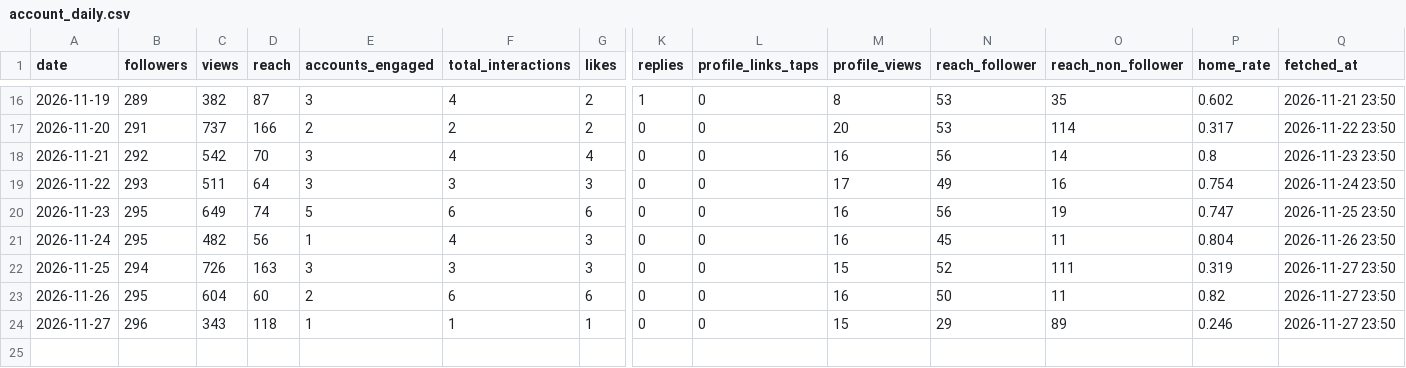
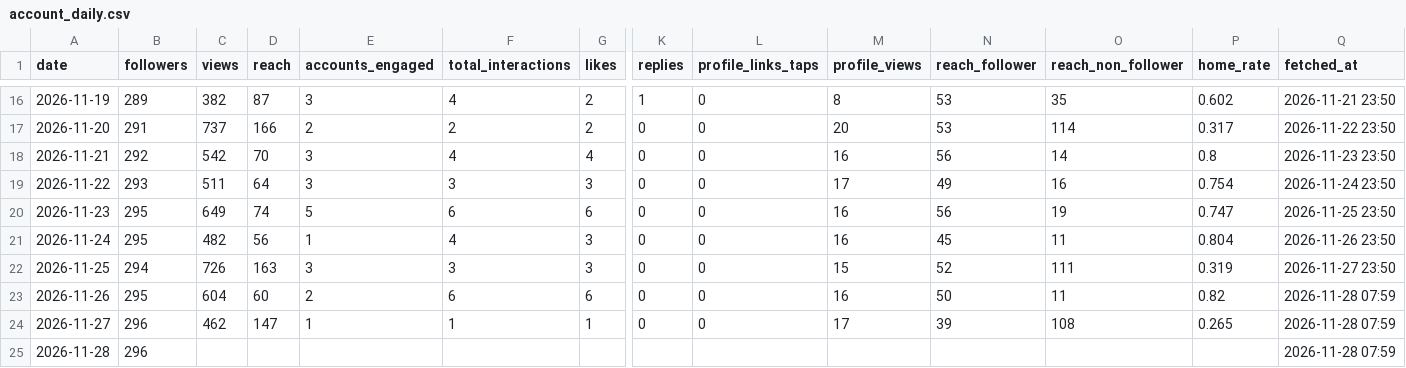
Before and after one commit to kiichi4268/-ai_employees-, a CSV file: data/insights/account_daily.csv, drawn as a sheet; only a part is shown, gaps mark what is left out; rows hold the shown columns only; the diff names each change by its address in the sheet, - before the commit and + after, or states it on an @@ line.

Commit message:
insights: 2026-11-28

```diff
--- a/data/insights/account_daily.csv
+++ b/data/insights/account_daily.csv
-Q23:Q24 (fetched_at): 2026-11-27 23:50
+Q23:Q24 (fetched_at): 2026-11-28 07:59
-C24 (views): 343
+C24 (views): 462
-D24 (reach): 118
+D24 (reach): 147
-M24 (profile_views): 15
+M24 (profile_views): 17
-N24 (reach_follower): 29
+N24 (reach_follower): 39
-O24 (reach_non_follower): 89
+O24 (reach_non_follower): 108
-P24 (home_rate): 0.246
+P24 (home_rate): 0.265
+row 25: 2026-11-28 | 296 |  |  |  |  |  |  |  |  |  |  |  | 2026-11-28 07:59
```
Also changed, not shown: data/insights/line_daily.csv, data/insights/media.csv.
